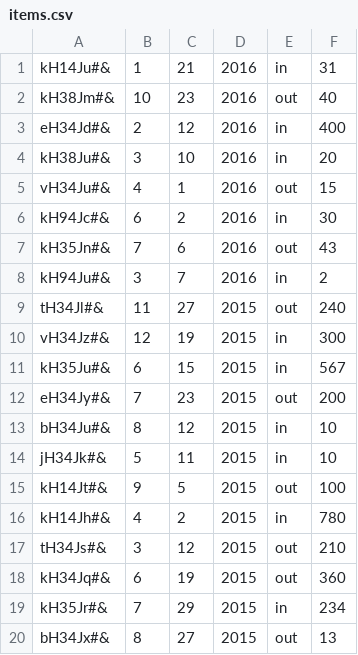
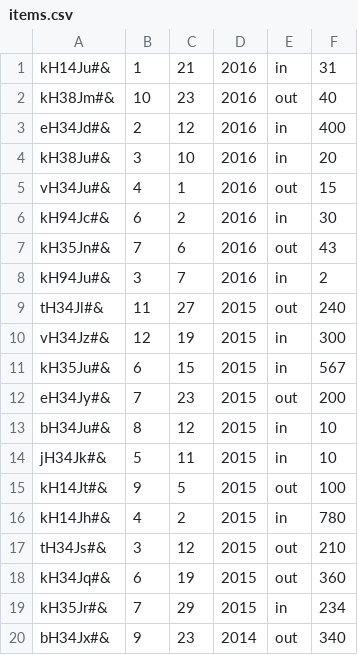
Before and after one commit to CodecoolGlobal/lightweight-erp-python-fantastic-4, a CSV file: accounting/items.csv, drawn as a sheet.

Commit message:
Add 'update' function to Accounting module

```diff
--- a/accounting/items.csv
+++ b/accounting/items.csv
@@ -19,2 +19,2 @@ kH34Jq#&;6;19;2015;out;360
 kH35Jr#&;7;29;2015;in;234
-bH34Jx#&;8;27;2015;out;13
+bH34Jx#&;9;23;2014;out;340
```
Also changed, not shown: 1 other file.
